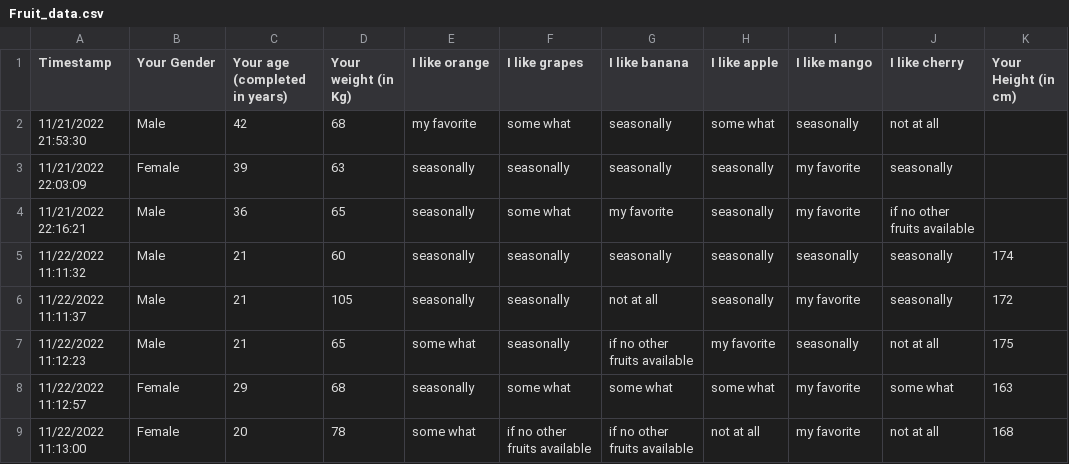
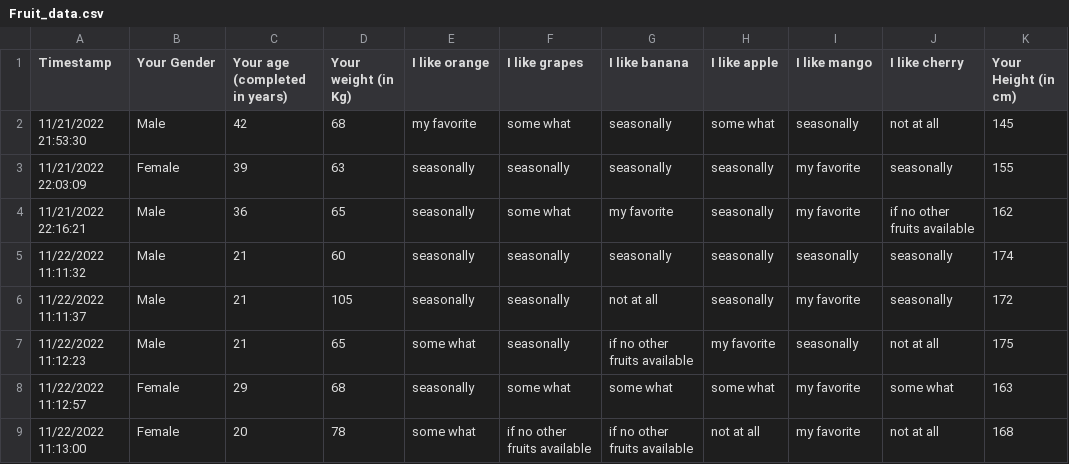
Before and after one commit to sijuswamy/Data-Analytics-using-R, a CSV file: Fruit_data.csv, drawn as a sheet; only a part is shown.

Commit message:
Add files via upload

```diff
--- a/Fruit_data.csv
+++ b/Fruit_data.csv
@@ -1,5 +1,5 @@
 Timestamp,Your Gender,Your age (completed in years),Your weight (in Kg),I like orange,I like grapes,I like banana,I like apple,I like mango,I like cherry,Your Height (in cm)
-11/21/2022 21:53:30,Male,42,68,my favorite,some what,seasonally,some what,seasonally,not at all,
-11/21/2022 22:03:09,Female,39,63,seasonally,seasonally,seasonally,seasonally,my favorite,seasonally,
-11/21/2022 22:16:21,Male,36,65,seasonally,some what,my favorite,seasonally,my favorite,if no other fruits available,
+11/21/2022 21:53:30,Male,42,68,my favorite,some what,seasonally,some what,seasonally,not at all,145
+11/21/2022 22:03:09,Female,39,63,seasonally,seasonally,seasonally,seasonally,my favorite,seasonally,155
+11/21/2022 22:16:21,Male,36,65,seasonally,some what,my favorite,seasonally,my favorite,if no other fruits available,162
 11/22/2022 11:11:32,Male,21,60,seasonally,seasonally,seasonally,seasonally,seasonally,seasonally,174
```
